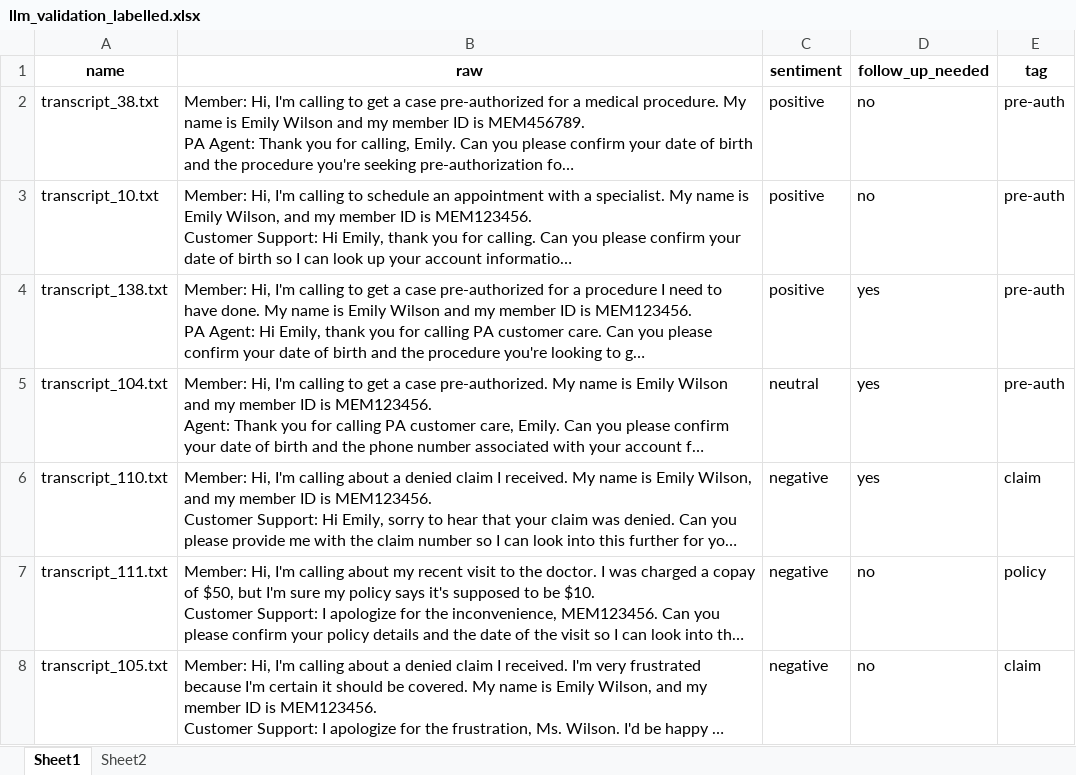
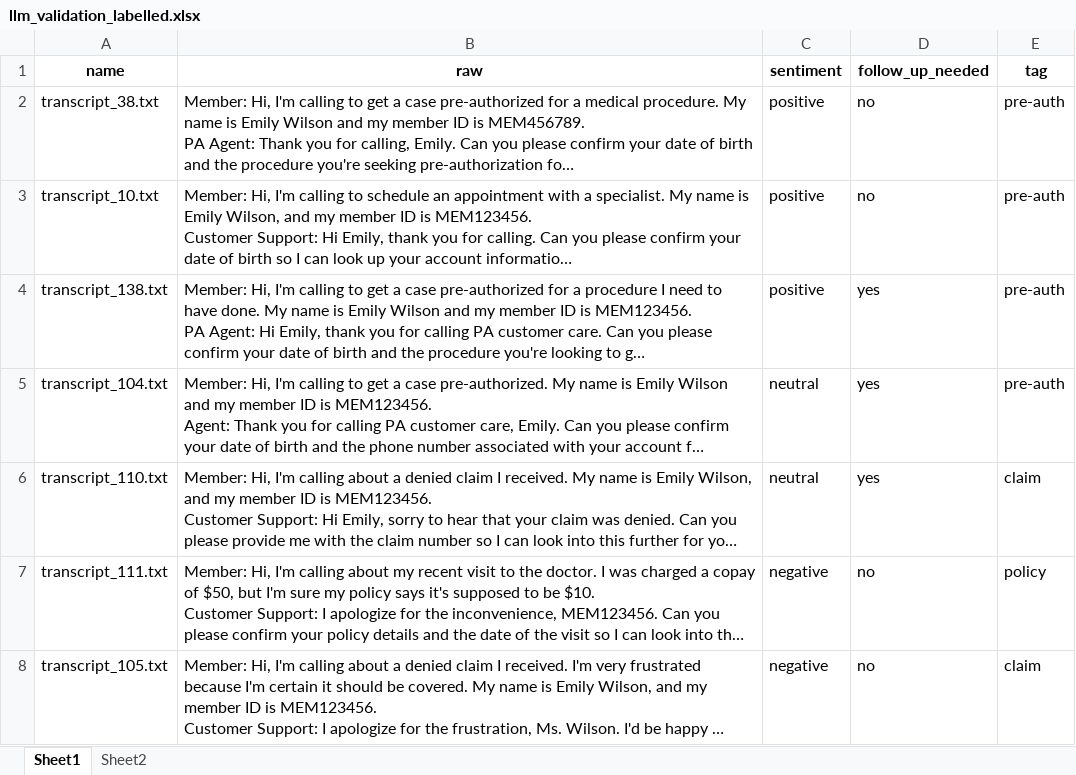
Before and after one commit to CMaxK/cs_sentiment, an Excel workbook: notebooks/llm_validation_labelled.xlsx, sheet Sheet1, drawn as a sheet; only a part is shown; long unchanged cells end in …; values as stored, in another font and other column widths than the file's, no borders; the diff names each change by its address in the sheet, - before the commit and + after, or states it on an @@ line.

```diff
--- a/notebooks/llm_validation_labelled.xlsx (sheet Sheet1)
+++ b/notebooks/llm_validation_labelled.xlsx (sheet Sheet1)
-C6 (sentiment): negative
+C6 (sentiment): neutral
```
Also changed, not shown: notebooks/llm_validation.xlsx, 2 other files.
